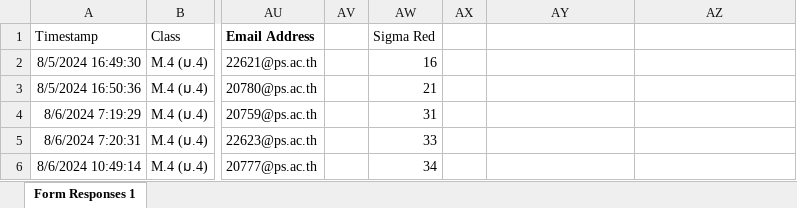
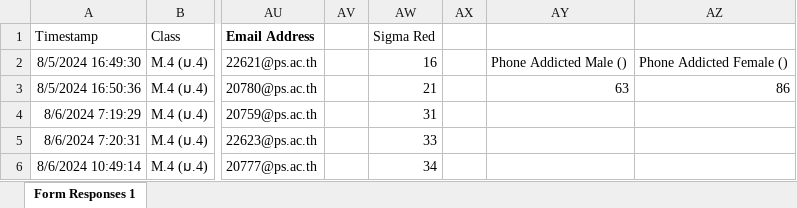
Before and after one commit to Nabsatang02/IS-Observation-Form-2024, an Excel workbook: Copy of IS Observation Form 2024 (Responses).xlsx, sheet Form Responses 1, drawn as a sheet; only a part is shown, gaps mark what is left out; values as stored, in another font and other column widths than the file's, no borders; the diff names each change by its address in the sheet, - before the commit and + after, or states it on an @@ line.

Commit message:
Added Smartphone Addicted Population

```diff
--- a/Copy of IS Observation Form 2024 (Responses).xlsx (sheet Form Responses 1)
+++ b/Copy of IS Observation Form 2024 (Responses).xlsx (sheet Form Responses 1)
-AY2: (empty)
+AY2: Phone Addicted Male ()
-AZ2: (empty)
+AZ2: Phone Addicted Female ()
-AY3: (empty)
+AY3: 63
-AZ3: (empty)
+AZ3: 86
```
